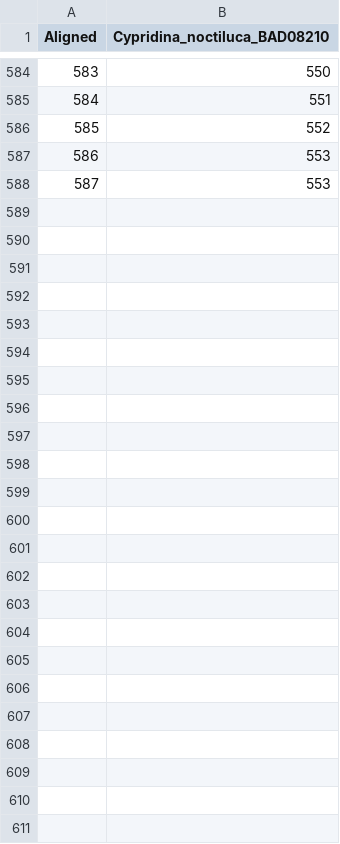
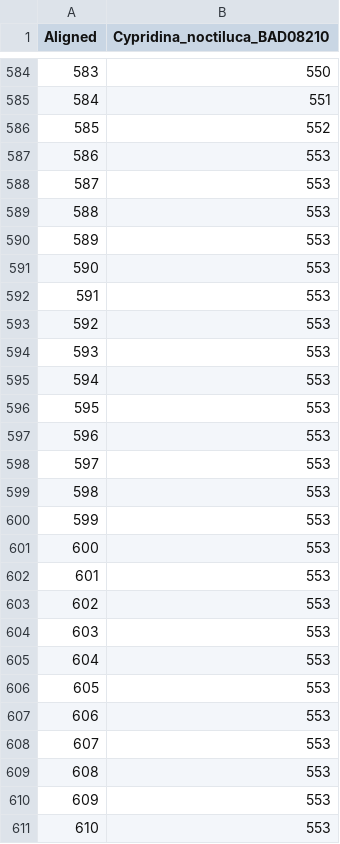
Before and after one commit to ostratodd/Cypridinidae_Emission, a CSV file: LuciferaseTree_dNds/results/CypSites.csv, drawn as a sheet; only a part is shown, gaps mark what is left out; the diff names each change by its address in the sheet, - before the commit and + after, or states it on an @@ line.

```diff
--- a/LuciferaseTree_dNds/results/CypSites.csv
+++ b/LuciferaseTree_dNds/results/CypSites.csv
+row 589: 588 | 553
+row 590: 589 | 553
+row 591: 590 | 553
+row 592: 591 | 553
+row 593: 592 | 553
+row 594: 593 | 553
+row 595: 594 | 553
+row 596: 595 | 553
+row 597: 596 | 553
+row 598: 597 | 553
+row 599: 598 | 553
+row 600: 599 | 553
+row 601: 600 | 553
+row 602: 601 | 553
+row 603: 602 | 553
+row 604: 603 | 553
+row 605: 604 | 553
+row 606: 605 | 553
+row 607: 606 | 553
+row 608: 607 | 553
+row 609: 608 | 553
+row 610: 609 | 553
+row 611: 610 | 553
```
Also changed, not shown: LuciferaseTree_dNds/results/combined_aa.csv, LuciferaseTree_dNds/results/hyphy/lucclade.meme.csv, 35 other files.
